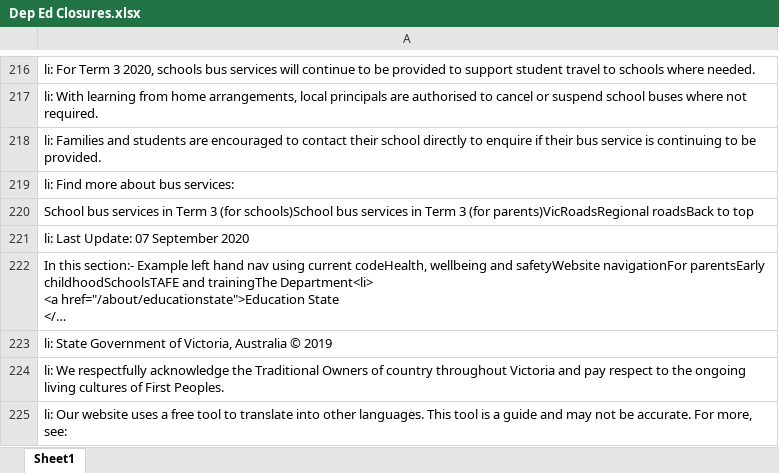
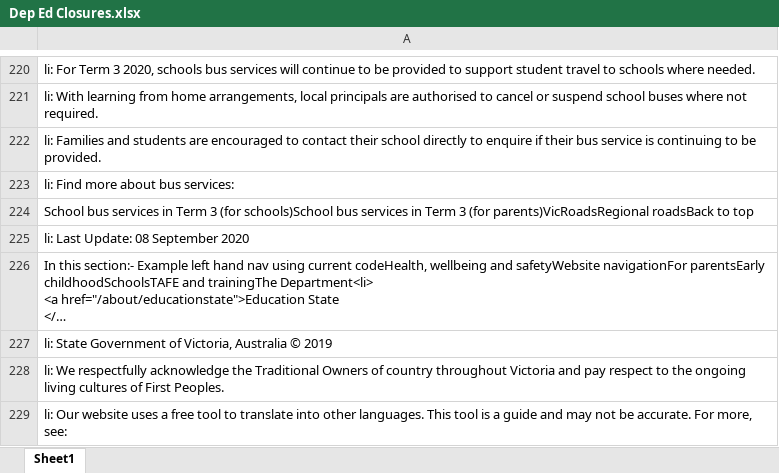
Before and after one commit to Mike-Honey/covid-19-vic-au, an Excel workbook: Dep Ed Closures.xlsx, sheet Sheet1, drawn as a sheet; only a part is shown, gaps mark what is left out; long unchanged cells end in …; values as stored, in another font and other column widths than the file's, no borders; addresses are those after the commit; the diff covers the shown part only; the diff names each change by its address in the sheet, - before the commit and + after, or states it on an @@ line.

```diff
--- a/Dep Ed Closures.xlsx (sheet Sheet1)
+++ b/Dep Ed Closures.xlsx (sheet Sheet1)
-A225: li: Last Update: 07 September 2020
+A225: li: Last Update: 08 September 2020
```
Also changed, not shown: 4 added rows, 58 moved rows and 7 edited cells elsewhere in this sheet, Coronavirus COVID-19 - VIC AU Exposure sites LGA.xlsx, Coronavirus COVID-19 - VIC AU Exposure sites.xlsx, 1 other file.
